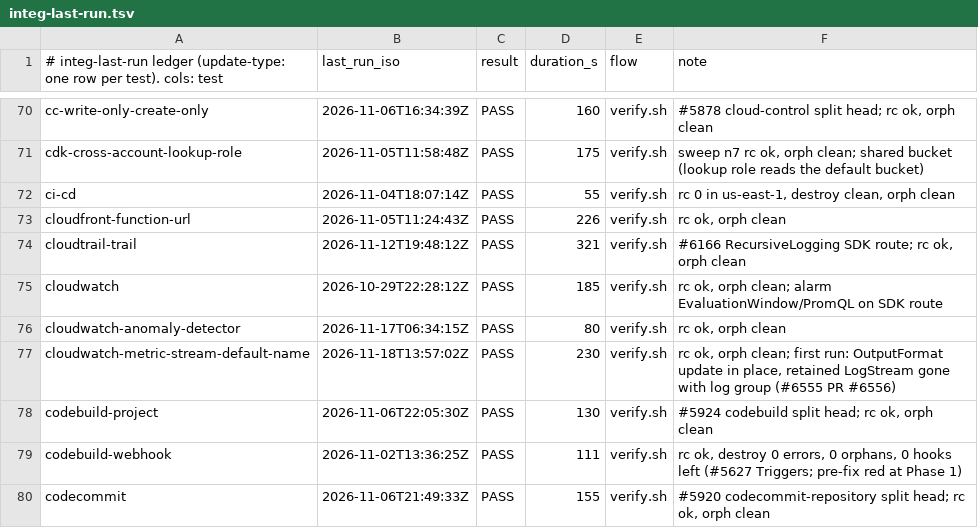
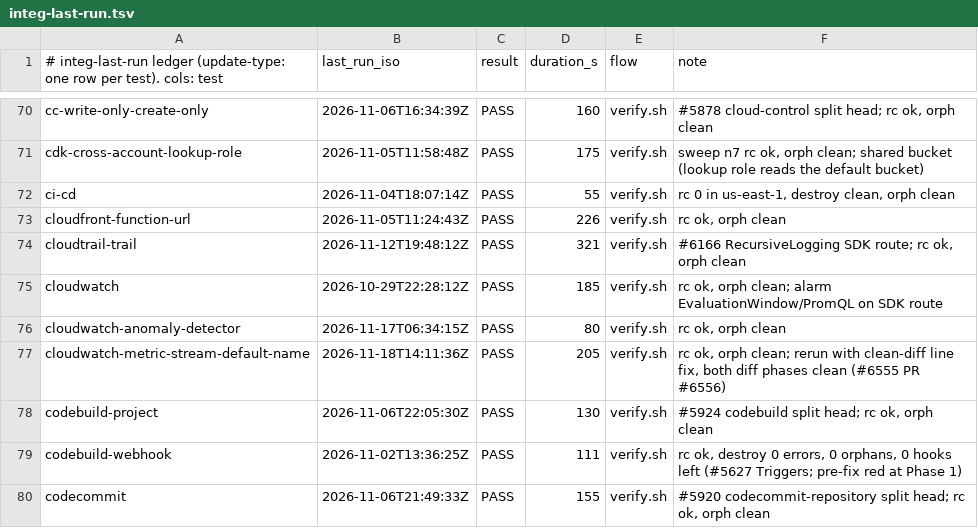
Before and after one commit to go-to-k/cdkd, a TSV file: docs/_generated/integ-last-run.tsv, drawn as a sheet; only a part is shown, gaps mark what is left out.

Commit message:
chore(integ): record the cloudwatch-metric-stream-default-name re-run

```diff
--- a/docs/_generated/integ-last-run.tsv
+++ b/docs/_generated/integ-last-run.tsv
@@ -76,3 +76,3 @@ cloudwatch	2026-10-29T22:28:12Z	PASS	185	verify.sh	rc ok, orph clean; alarm Eval
 cloudwatch-anomaly-detector	2026-11-17T06:34:15Z	PASS	80	verify.sh	rc ok, orph clean
-cloudwatch-metric-stream-default-name	2026-11-18T13:57:02Z	PASS	230	verify.sh	rc ok, orph clean; first run: OutputFormat update in place, retained LogStream gone with log group (#6555 PR #6556)
+cloudwatch-metric-stream-default-name	2026-11-18T14:11:36Z	PASS	205	verify.sh	rc ok, orph clean; rerun with clean-diff line fix, both diff phases clean (#6555 PR #6556)
 codebuild-project	2026-11-06T22:05:30Z	PASS	130	verify.sh	#5924 codebuild split head; rc ok, orph clean
```
